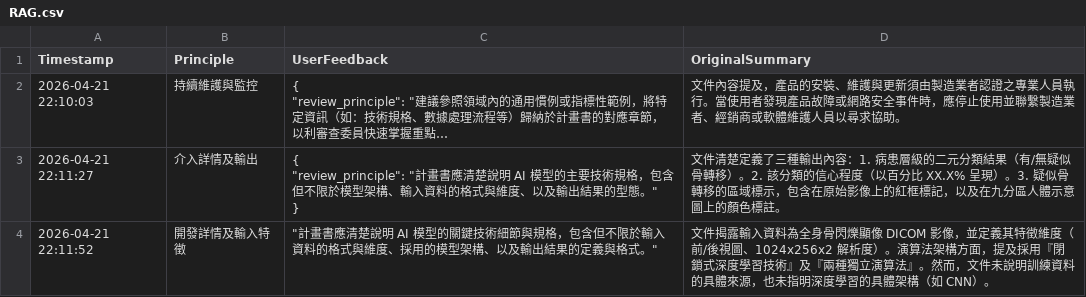
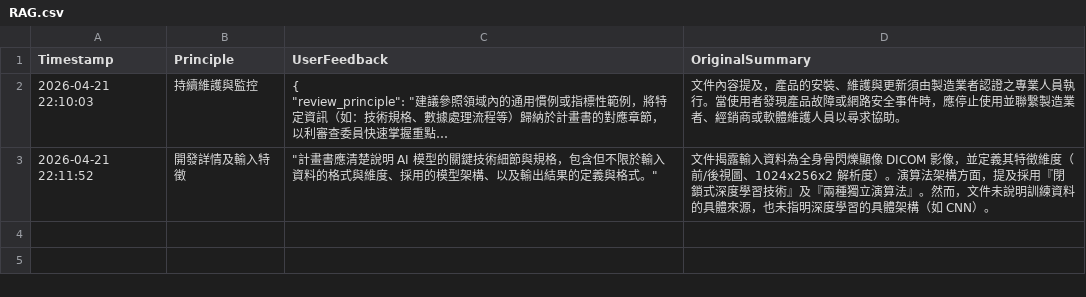
Before and after one commit to ss900371tw/NINEAI, a CSV file: RAG.csv, drawn as a sheet; long unchanged cells end in …; ↵ is a line break in a cell; the diff names each change by its address in the sheet, - before the commit and + after, or states it on an @@ line.

Commit message:
Update RAG.csv

```diff
--- a/RAG.csv
+++ b/RAG.csv
-row 3: 2026-04-21 22:11:27 | 介入詳情及輸出 | { ↵ "review_principle": "計畫書應清楚說明 AI 模型的主要技術規格，包含但不限於模型架構、輸入資料的格式與維度、以及輸出結果的型態。" ↵ } | 文件清楚定義了三種輸出內容：1. 病患層級的二元分類結果（有/無疑似骨轉移）。2. 該分類的信心程度（以百分比 XX.X% 呈現）。3. 疑似骨轉移的區域標示，包含在原始影像上的紅框標記，以及在九分區人體示意圖上的顏色標註。
```
